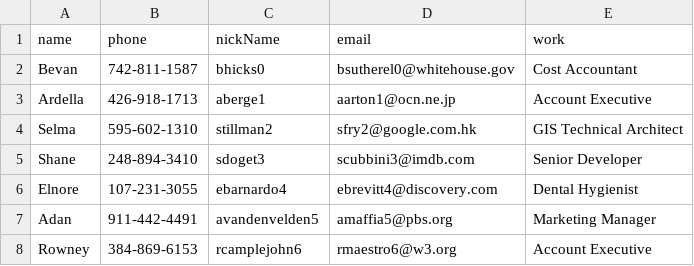
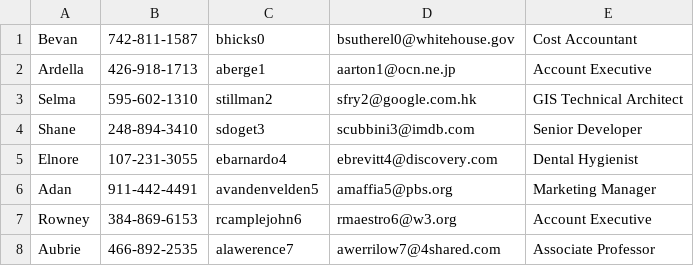
Before and after one commit to shaikh-shahzade/SmartContact, a CSV file: TestData.csv, drawn as a sheet; only a part is shown; the shorter side is filled out with more unchanged rows.

```diff
--- a/TestData.csv
+++ b/TestData.csv
@@ -1,2 +1 @@
-name,phone,nickName,email,work
 Bevan,742-811-1587,bhicks0,bsutherel0@whitehouse.gov,Cost Accountant
```
Also changed, not shown: 8 other files.
